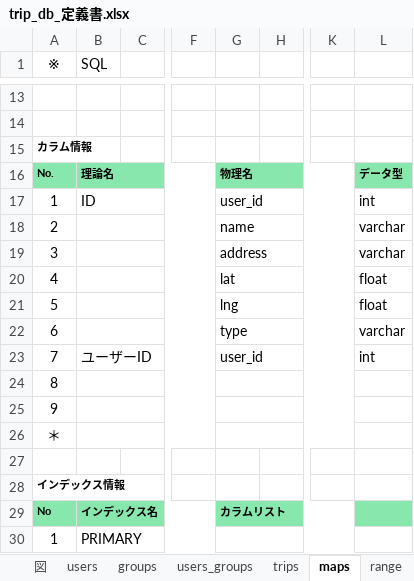
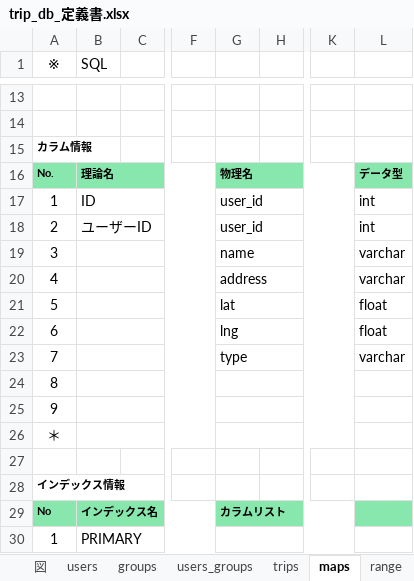
Before and after one commit to gone0021/tripList, an Excel workbook: doc/詳細設計/trip_db_定義書.xlsx, sheet maps, drawn as a sheet; only a part is shown, gaps mark what is left out; values as stored, in another font and other column widths than the file's, no borders; the diff names each change by its address in the sheet, - before the commit and + after, or states it on an @@ line.

```diff
--- a/doc/詳細設計/trip_db_定義書.xlsx (sheet maps)
+++ b/doc/詳細設計/trip_db_定義書.xlsx (sheet maps)
-B18 (SQL): (empty)
+B18 (SQL): ユーザーID
-G18: name
+G18: user_id
-L18: varchar
+L18: int
-G19: address
+G19: name
-G20: lat
+G20: address
-L20: float
+L20: varchar
-G21: lng
+G21: lat
-G22: type
+G22: lng
-L22: varchar
+L22: float
-B23 (SQL): ユーザーID
+B23 (SQL): (empty)
-G23: user_id
+G23: type
-L23: int
+L23: varchar
```
Also changed, not shown: sheet 図, sheet trips, sheet users_groups, sheet groups, sheet f, sheet tb, doc/詳細設計/trip_URL一覧.xlsx.
